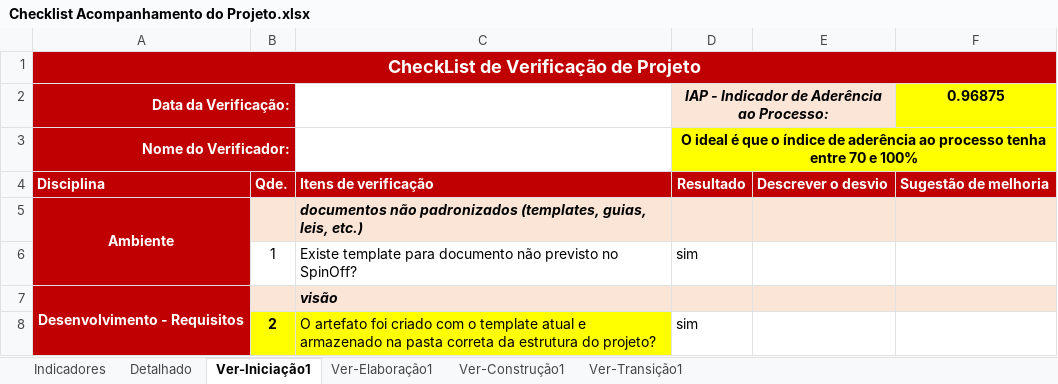
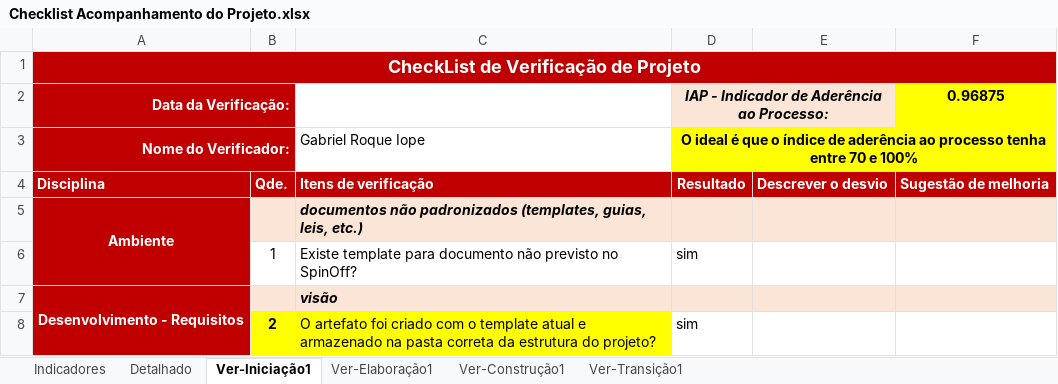
Before and after one commit to rmmourad/AgendaAi, an Excel workbook: Gerenciamento de Projeto/Checklist Acompanhamento do Projeto.xlsx, sheet Ver-Iniciação1, drawn as a sheet; only a part is shown; values as stored, in another font and other column widths than the file's, no borders; the diff names each change by its address in the sheet, - before the commit and + after, or states it on an @@ line.

```diff
--- a/Gerenciamento de Projeto/Checklist Acompanhamento do Projeto.xlsx (sheet Ver-Iniciação1)
+++ b/Gerenciamento de Projeto/Checklist Acompanhamento do Projeto.xlsx (sheet Ver-Iniciação1)
-C3: (empty)
+C3: Gabriel Roque Iope
```
Also changed, not shown: sheet Detalhado, sheet Ver-Elaboração1, sheet Indicadores, hidden cells, charts or pictures, 1 other file.
